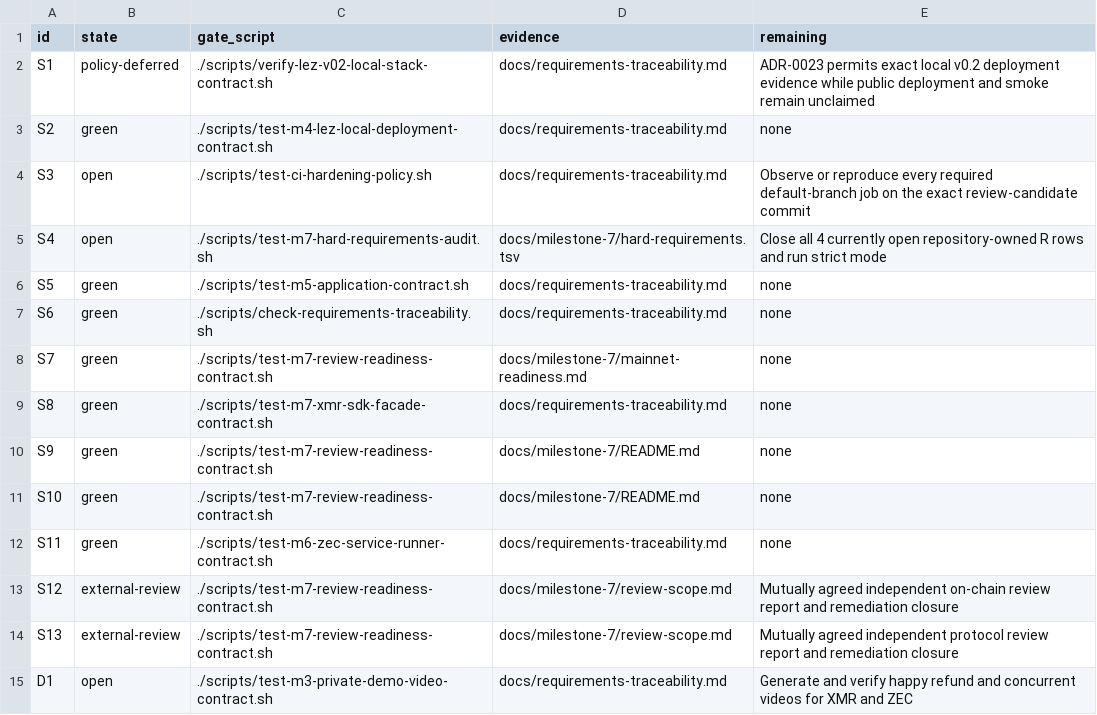
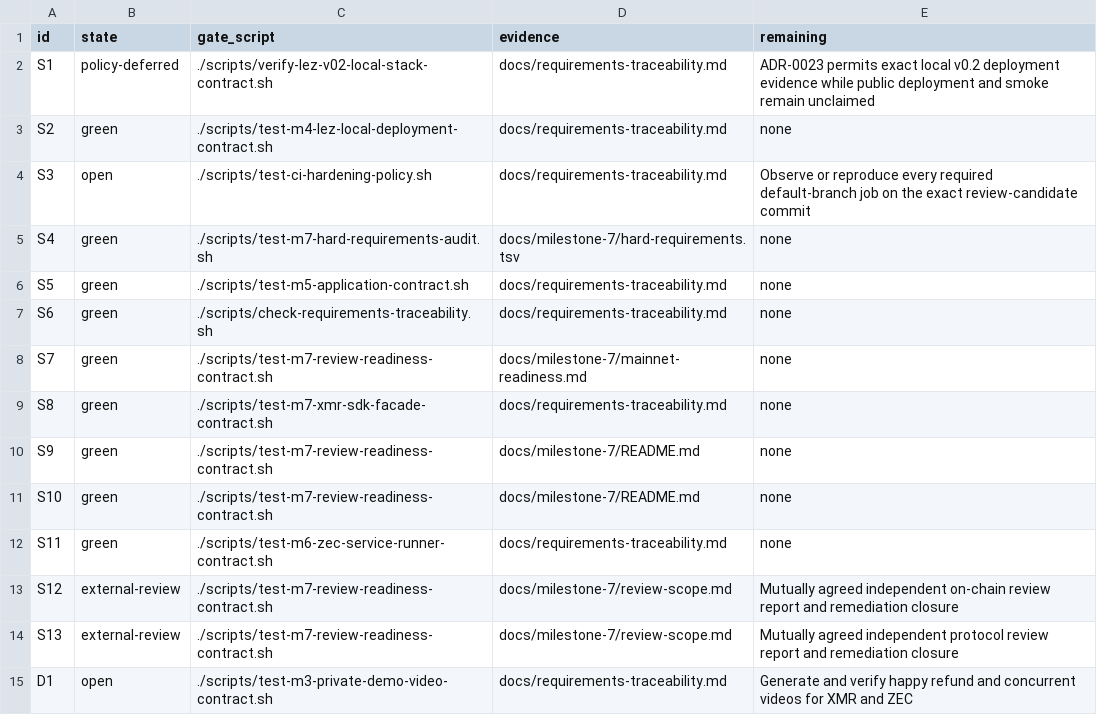
Before and after one commit to gateway-fm/lez-atomic-swaps, a TSV file: docs/milestone-7/submission-requirements.tsv, drawn as a sheet.

```diff
--- a/docs/milestone-7/submission-requirements.tsv
+++ b/docs/milestone-7/submission-requirements.tsv
@@ -4,3 +4,3 @@ S2	green	./scripts/test-m4-lez-local-deployment-contract.sh	docs/requirements-tr
 S3	open	./scripts/test-ci-hardening-policy.sh	docs/requirements-traceability.md	Observe or reproduce every required default-branch job on the exact review-candidate commit
-S4	open	./scripts/test-m7-hard-requirements-audit.sh	docs/milestone-7/hard-requirements.tsv	Close all 4 currently open repository-owned R rows and run strict mode
+S4	green	./scripts/test-m7-hard-requirements-audit.sh	docs/milestone-7/hard-requirements.tsv	none
 S5	green	./scripts/test-m5-application-contract.sh	docs/requirements-traceability.md	none
```
Also changed, not shown: docs/milestone-7/hard-requirements.tsv, 14 other files.
